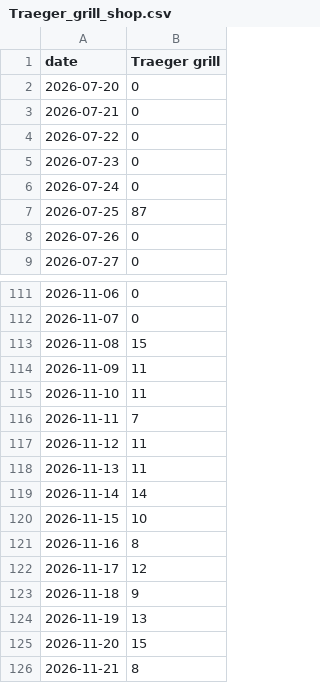
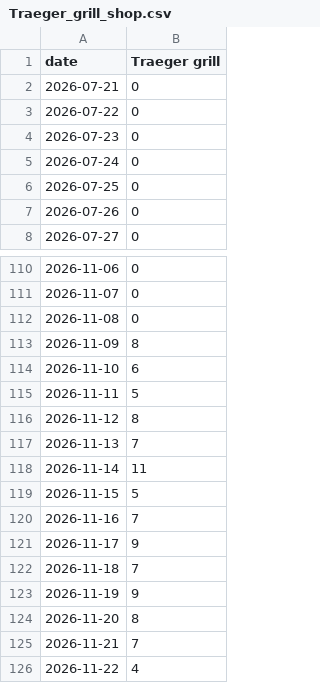
Before and after one commit to bgxhy/social-information-investors, a CSV file: data/trends/Traeger_grill_shop.csv, drawn as a sheet; only a part is shown, gaps mark what is left out; the diff covers the shown part only.

```diff
--- a/data/trends/Traeger_grill_shop.csv
+++ b/data/trends/Traeger_grill_shop.csv
@@ -1,3 +1,2 @@
 date,Traeger grill
-2026-07-20,0
 2026-07-21,0
@@ -6,3 +5,3 @@ date,Traeger grill
 2026-07-24,0
-2026-07-25,87
+2026-07-25,0
 2026-07-26,0
@@ -112,15 +111,16 @@ date,Traeger grill
 2026-11-07,0
-2026-11-08,15
-2026-11-09,11
-2026-11-10,11
-2026-11-11,7
-2026-11-12,11
-2026-11-13,11
-2026-11-14,14
-2026-11-15,10
-2026-11-16,8
-2026-11-17,12
-2026-11-18,9
-2026-11-19,13
-2026-11-20,15
-2026-11-21,8
+2026-11-08,0
+2026-11-09,8
+2026-11-10,6
+2026-11-11,5
+2026-11-12,8
+2026-11-13,7
+2026-11-14,11
+2026-11-15,5
+2026-11-16,7
+2026-11-17,9
+2026-11-18,7
+2026-11-19,9
+2026-11-20,8
+2026-11-21,7
+2026-11-22,4
```
Also changed, not shown: 2 edited cells elsewhere in this file, data/signals.csv, data/trends/Dutch_Bros_shop.csv, 36 other files.
